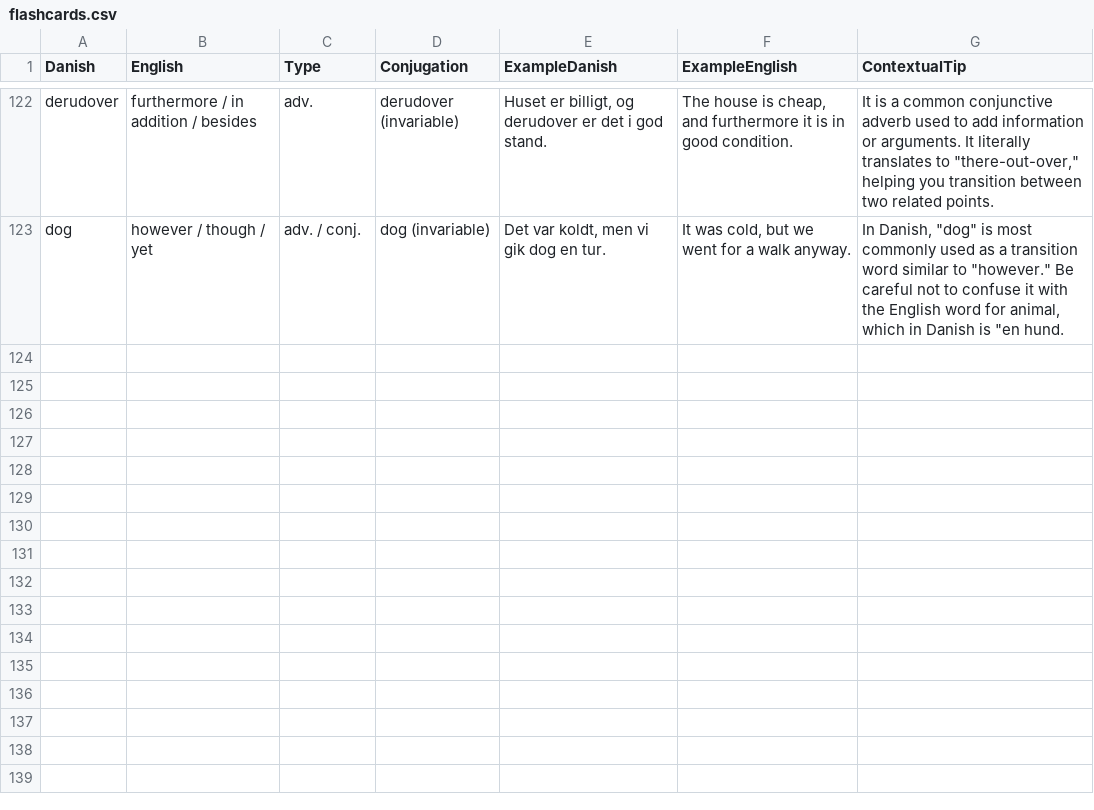
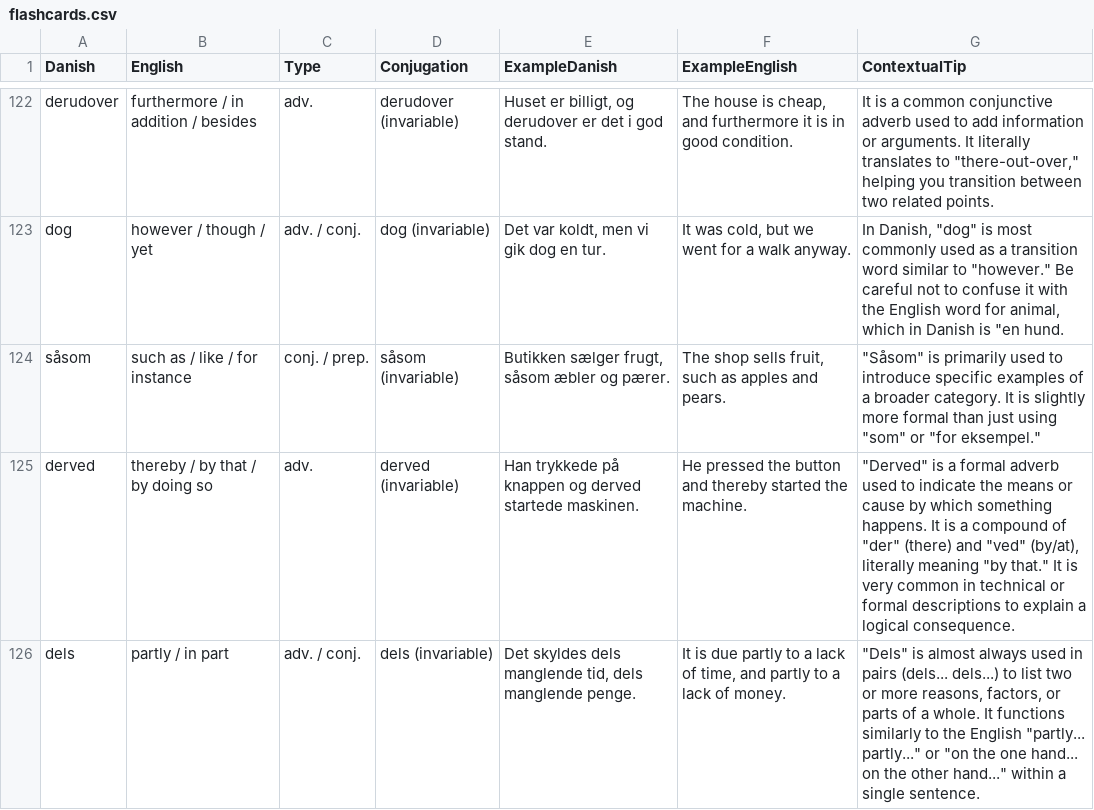
Before and after one commit to emreyurdaor-github/Flashcards, a CSV file: Flashcards/Data/flashcards.csv, drawn as a sheet; only a part is shown, gaps mark what is left out; the diff covers the shown part only.

```diff
--- a/Flashcards/Data/flashcards.csv
+++ b/Flashcards/Data/flashcards.csv
@@ -123 +123,4 @@ derudover,furthermore / in addition / besides,adv.,derudover (invariable),"Huset
 dog,however / though / yet,adv. / conj.,dog (invariable),"Det var koldt, men vi gik dog en tur.","It was cold, but we went for a walk anyway.","In Danish, ""dog"" is most commonly used as a transition word similar to ""however."" Be careful not to confuse it with the English word for animal, which in Danish is ""en hund."
+såsom,such as / like / for instance,conj. / prep.,såsom (invariable),"Butikken sælger frugt, såsom æbler og pærer.","The shop sells fruit, such as apples and pears.","""Såsom"" is primarily used to introduce specific examples of a broader category. It is slightly more formal than just using ""som"" or ""for eksempel."""
+derved,thereby / by that / by doing so,adv.,derved (invariable),Han trykkede på knappen og derved startede maskinen.,He pressed the button and thereby started the machine.,"""Derved"" is a formal adverb used to indicate the means or cause by which something happens. It is a compound of ""der"" (there) and ""ved"" (by/at), literally meaning ""by that."" It is very common in technical or formal descriptions to explain a logical consequence."
+dels,partly / in part,adv. / conj.,dels (invariable),"Det skyldes dels manglende tid, dels manglende penge.","It is due partly to a lack of time, and partly to a lack of money.","""Dels"" is almost always used in pairs (dels... dels...) to list two or more reasons, factors, or parts of a whole. It functions similarly to the English ""partly... partly..."" or ""on the one hand... on the other hand..."" within a single sentence."
```
Also changed, not shown: 2 added rows and 6 edited cells elsewhere in this file, 3 other files.
